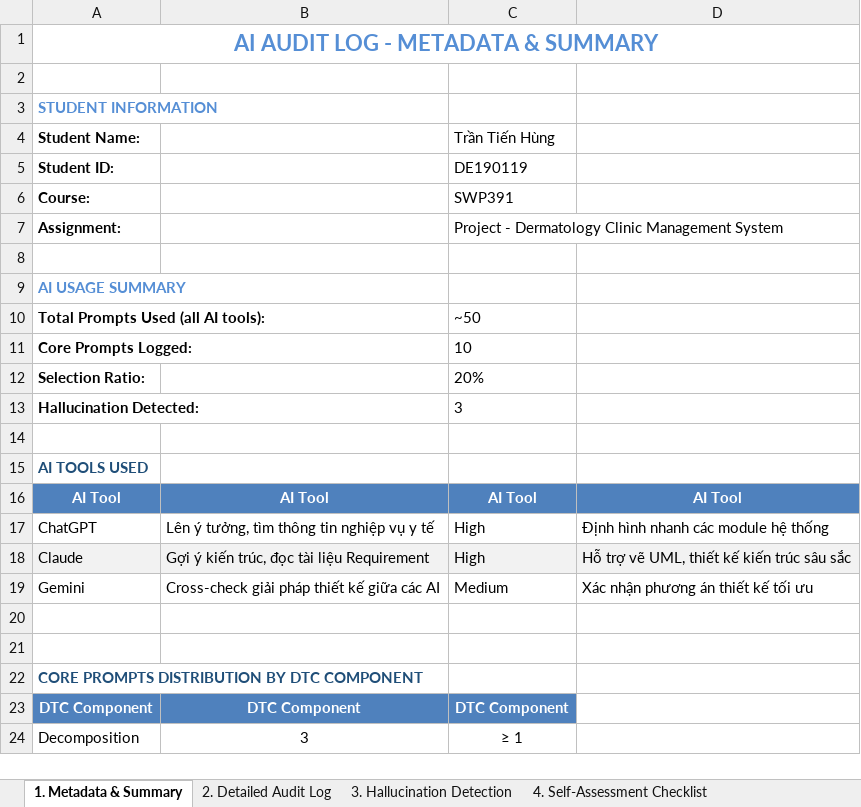
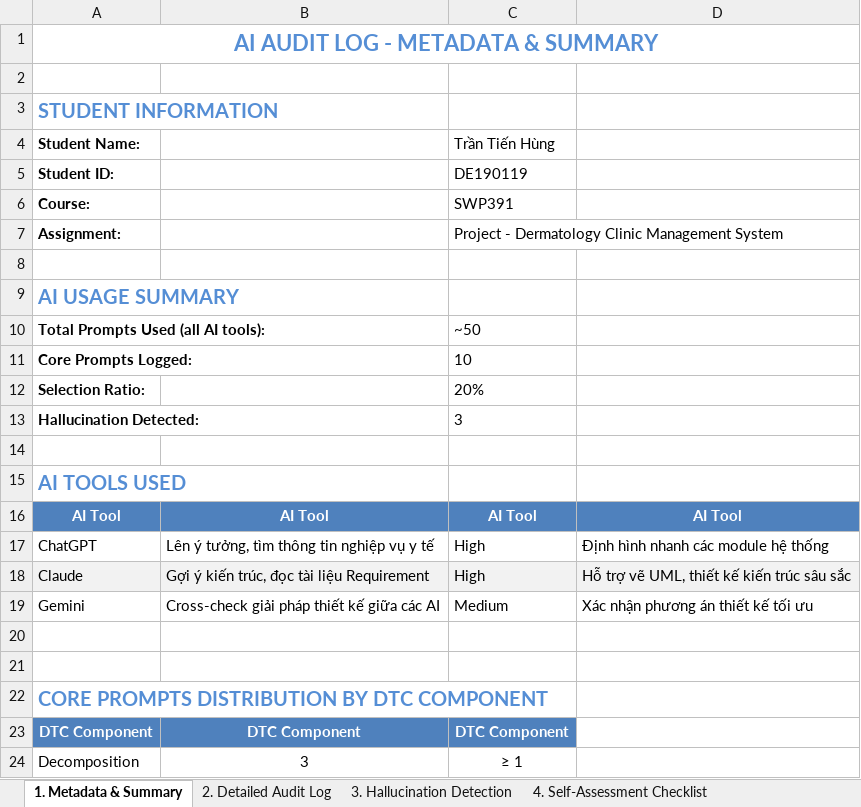
Before and after one commit to SUMMER2026SE/swp391-aiauditlog-HungBB-1808, an Excel workbook: Week1_AI_Audit_Log.xlsx, sheet 1. Metadata & Summary, drawn as a sheet; only a part is shown; values as stored, in another font and other column widths than the file's, no borders; the diff names each change by its address in the sheet, - before the commit and + after, or states it on an @@ line.

```diff
--- a/Week1_AI_Audit_Log.xlsx (sheet 1. Metadata & Summary)
+++ b/Week1_AI_Audit_Log.xlsx (sheet 1. Metadata & Summary)
@@ A3 text size: larger @@
@@ A9 text size: larger @@
@@ A15 text size: larger, text colour: #1F4E78 → #558ED5 @@
@@ A22 text size: larger, text colour: #1F4E78 → #558ED5 @@
```
Also changed, not shown: sheet 4. Self-Assessment Checklist, sheet 3. Hallucination Detection, Week2_AI_Audit_log.xlsx, 2 other files.
